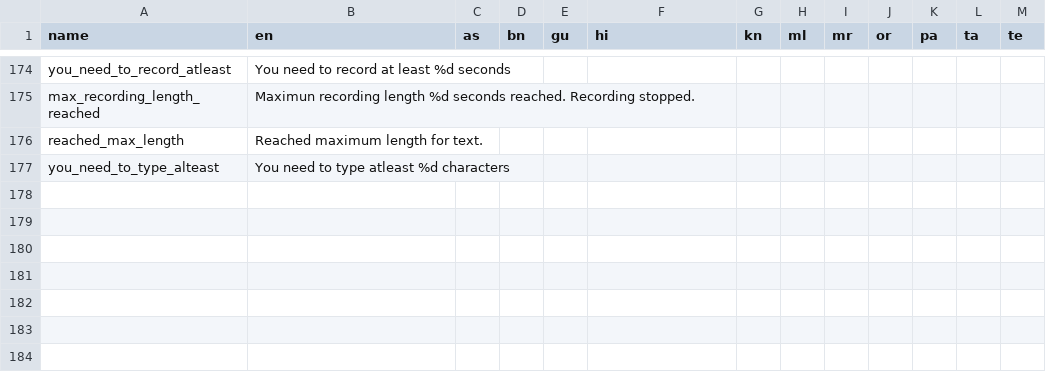
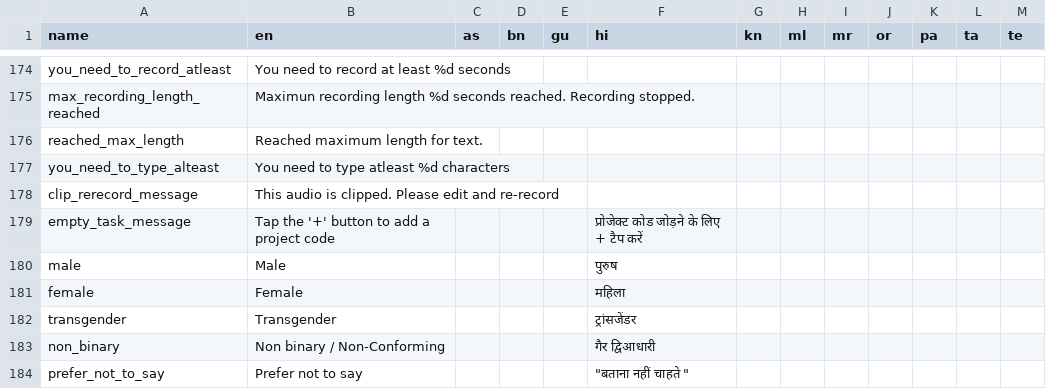
Before and after one commit to karya-inc/karya-strings, a CSV file: source.csv, drawn as a sheet; only a part is shown, gaps mark what is left out; the diff covers the shown part only; the diff names each change by its address in the sheet, - before the commit and + after, or states it on an @@ line.

Commit message:
chore: add more strings

```diff
--- a/source.csv
+++ b/source.csv
+row 178: clip_rerecord_message | This audio is clipped. Please edit and re-record
+row 179: empty_task_message | Tap the '+' button to add a project code |  |  |  | प्रोजेक्ट कोड जोड़ने के लिए + टैप करें
+row 180: male | Male |  |  |  | पुरुष
+row 181: female | Female |  |  |  | महिला
+row 182: transgender | Transgender |  |  |  | ट्रांसजेंडर
+row 183: non_binary | Non binary / Non-Conforming |  |  |  | गैर द्विआधारी
+row 184: prefer_not_to_say | Prefer not to say |  |  |  | "बताना नहीं चाहते "
```
Also changed, not shown: 7 added rows and 3 edited cells elsewhere in this file.
